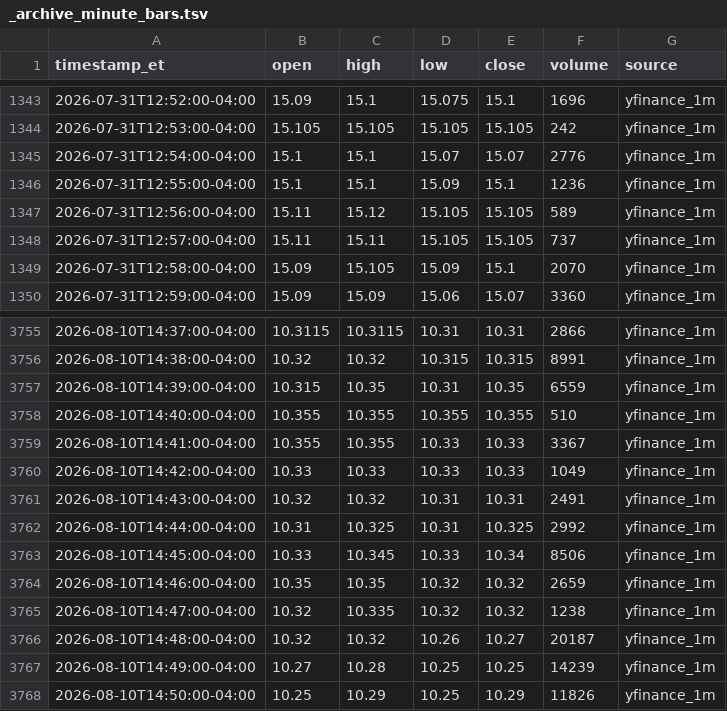
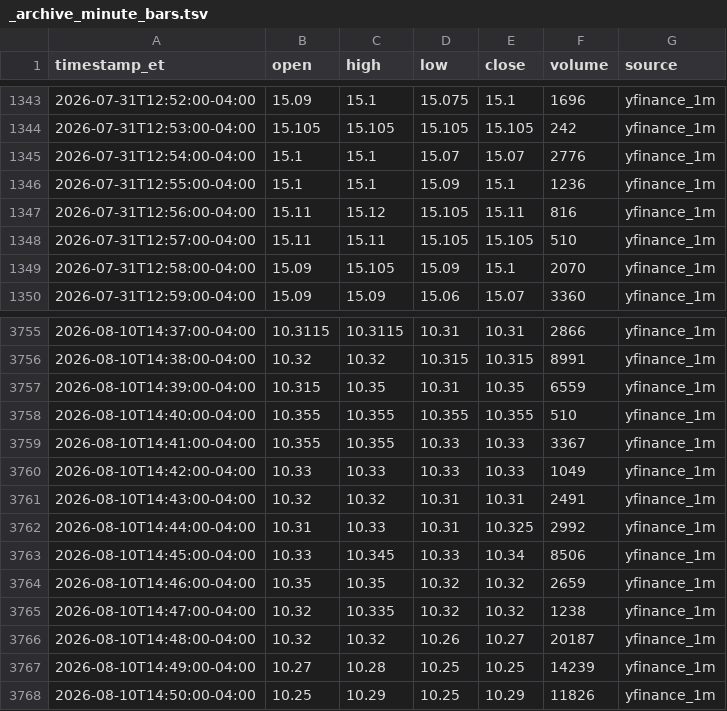
Before and after one commit to kensielecki/yss-trading-dashboard, a TSV file: output/_archive_minute_bars.tsv, drawn as a sheet; only a part is shown, gaps mark what is left out.

```diff
--- a/output/_archive_minute_bars.tsv
+++ b/output/_archive_minute_bars.tsv
@@ -1346,4 +1346,4 @@ timestamp_et	open	high	low	close	volume	source
 2026-07-31T12:55:00-04:00	15.1	15.1	15.09	15.1	1236	yfinance_1m
-2026-07-31T12:56:00-04:00	15.11	15.12	15.105	15.105	589	yfinance_1m
-2026-07-31T12:57:00-04:00	15.11	15.11	15.105	15.105	737	yfinance_1m
+2026-07-31T12:56:00-04:00	15.11	15.12	15.105	15.11	816	yfinance_1m
+2026-07-31T12:57:00-04:00	15.11	15.11	15.105	15.105	510	yfinance_1m
 2026-07-31T12:58:00-04:00	15.09	15.105	15.09	15.1	2070	yfinance_1m
@@ -3761,3 +3761,3 @@ timestamp_et	open	high	low	close	volume	source
 2026-08-10T14:43:00-04:00	10.32	10.32	10.31	10.31	2491	yfinance_1m
-2026-08-10T14:44:00-04:00	10.31	10.325	10.31	10.325	2992	yfinance_1m
+2026-08-10T14:44:00-04:00	10.31	10.33	10.31	10.325	2992	yfinance_1m
 2026-08-10T14:45:00-04:00	10.33	10.345	10.33	10.34	8506	yfinance_1m
```
Also changed, not shown: output/260811_daily_summary.tsv, output/260811_running_vwap.tsv, 5 other files.
